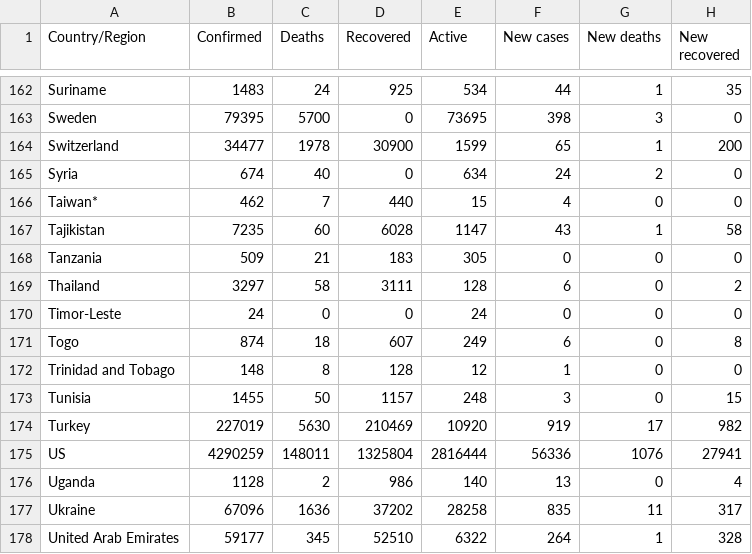
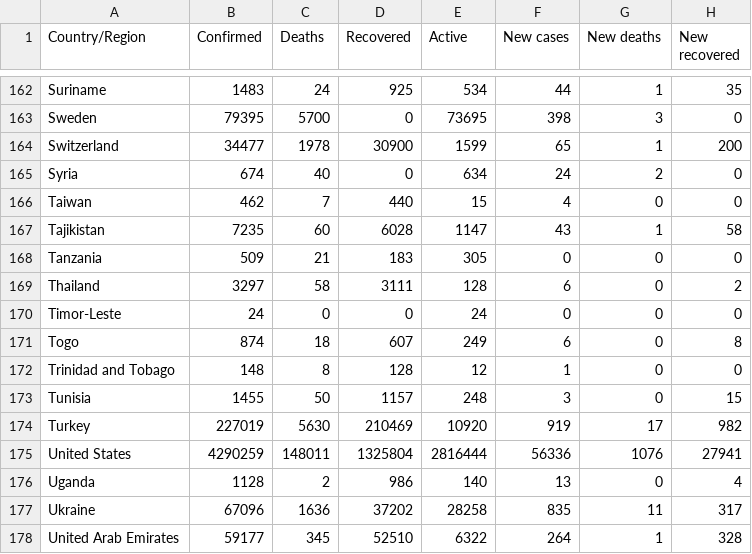
Before and after one commit to Xiaokun1999/homework_week_9, a CSV file: data/country_wise_latest.csv, drawn as a sheet; only a part is shown, gaps mark what is left out; the diff names each change by its address in the sheet, - before the commit and + after, or states it on an @@ line.

Commit message:
Update country_wise_latest.csv

```diff
--- a/data/country_wise_latest.csv
+++ b/data/country_wise_latest.csv
-A166 (Country/Region): Taiwan*
+A166 (Country/Region): Taiwan
-A175 (Country/Region): US
+A175 (Country/Region): United States
```
